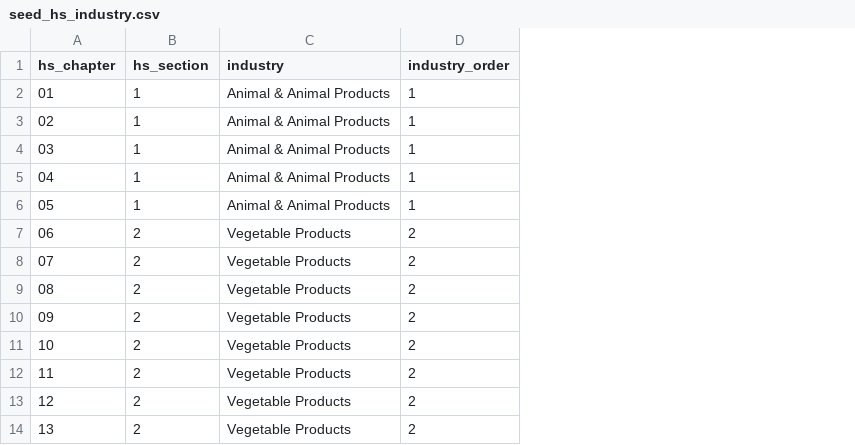
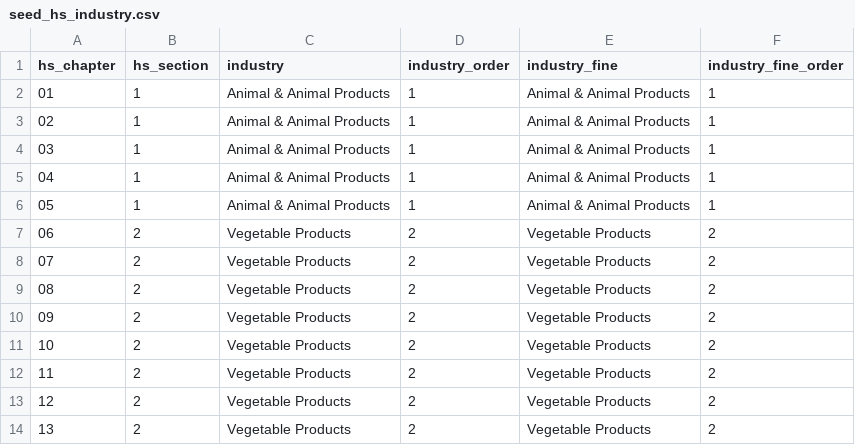
Before and after one commit to redtachyon19/kubera_edw, a CSV file: dbt/seeds/seed_hs_industry.csv, drawn as a sheet; only a part is shown; the diff names each change by its address in the sheet, - before the commit and + after, or states it on an @@ line.

Commit message:
us census data added

```diff
--- a/dbt/seeds/seed_hs_industry.csv
+++ b/dbt/seeds/seed_hs_industry.csv
+column E (industry_fine), rows 2-14: Animal & Animal Products | Animal & Animal Products | Animal & Animal Products | Animal & Animal Products | Animal & Animal Products | Vegetable Products | Vegetable Products | Vegetable Products | Vegetable Products | Vegetable Products | Vegetable Products | Vegetable Products | Vegetable Products
+column F (industry_fine_order), rows 2-14: 1 | 1 | 1 | 1 | 1 | 2 | 2 | 2 | 2 | 2 | 2 | 2 | 2
```
Also changed, not shown: 15 other files.
